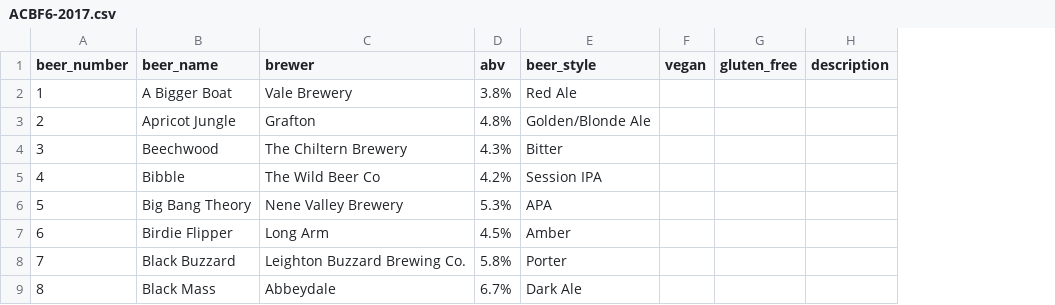
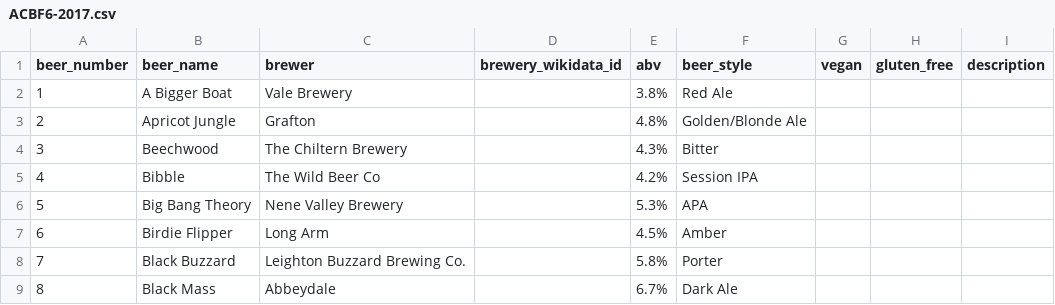
Before and after one commit to guyfawcus/beer-fest.js, a CSV file: public/downloads/ACBF6-2017.csv, drawn as a sheet; only a part is shown; the diff names each change by its address in the sheet, - before the commit and + after, or states it on an @@ line.

Commit message:
add 'brewery_wikidata_id' field to beer info files

```diff
--- a/public/downloads/ACBF6-2017.csv
+++ b/public/downloads/ACBF6-2017.csv
+column D (brewery_wikidata_id), empty
```
Also changed, not shown: public/downloads/ACBF3-2014.csv, public/downloads/ACBF4-2015.csv, 8 other files.
